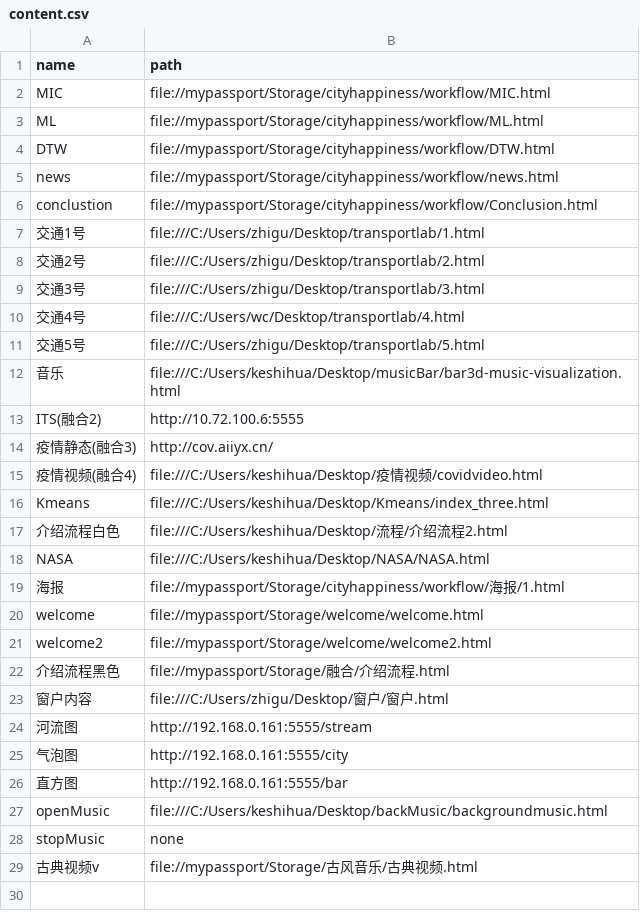
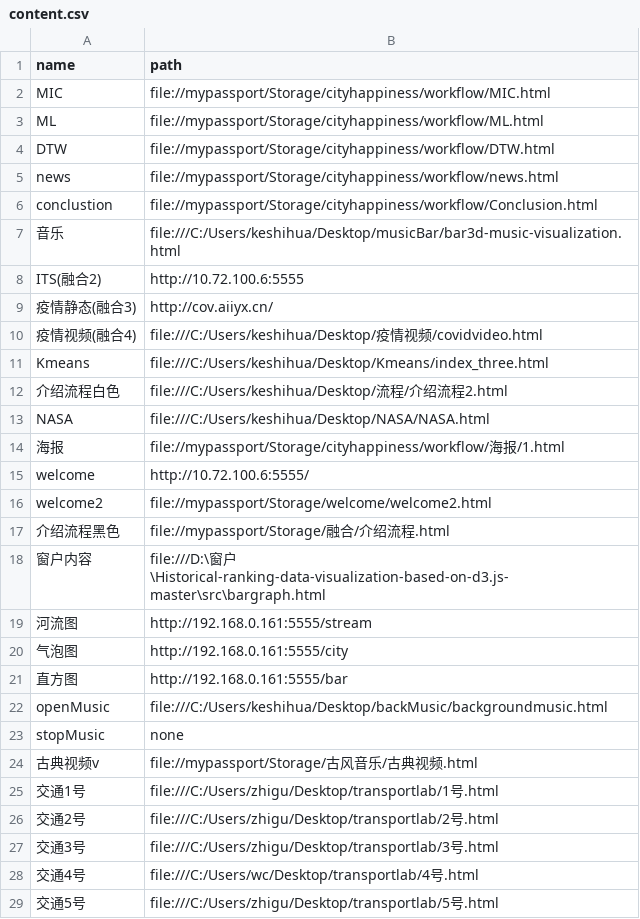
Before and after one commit to HOOLoLo/ITS, a CSV file: back/content_path_server/content.csv, drawn as a sheet.

```diff
--- a/back/content_path_server/content.csv
+++ b/back/content_path_server/content.csv
@@ -6,7 +6,2 @@ news,file://mypassport/Storage/cityhappiness/workflow/news.html
 conclustion,file://mypassport/Storage/cityhappiness/workflow/Conclusion.html
-交通1号,file:///C:/Users/zhigu/Desktop/transportlab/1.html
-交通2号,file:///C:/Users/zhigu/Desktop/transportlab/2.html
-交通3号,file:///C:/Users/zhigu/Desktop/transportlab/3.html
-交通4号,file:///C:/Users/wc/Desktop/transportlab/4.html
-交通5号,file:///C:/Users/zhigu/Desktop/transportlab/5.html
 音乐,file:///C:/Users/keshihua/Desktop/musicBar/bar3d-music-visualization.html
@@ -19,6 +14,6 @@ NASA,file:///C:/Users/keshihua/Desktop/NASA/NASA.html
 海报,file://mypassport/Storage/cityhappiness/workflow/海报/1.html
-welcome,file://mypassport/Storage/welcome/welcome.html
+welcome,http://10.72.100.6:5555/
 welcome2,file://mypassport/Storage/welcome/welcome2.html
 介绍流程黑色,file://mypassport/Storage/融合/介绍流程.html
-窗户内容,file:///C:/Users/zhigu/Desktop/窗户/窗户.html
+窗户内容,file:///D:\窗户\Historical-ranking-data-visualization-based-on-d3.js-master\src\bargraph.html
 河流图,http://192.168.0.161:5555/stream
@@ -29 +24,6 @@ stopMusic,none
 古典视频v, file://mypassport/Storage/古风音乐/古典视频.html
+交通1号,file:///C:/Users/zhigu/Desktop/transportlab/1号.html
+交通2号,file:///C:/Users/zhigu/Desktop/transportlab/2号.html
+交通3号,file:///C:/Users/zhigu/Desktop/transportlab/3号.html
+交通4号,file:///C:/Users/wc/Desktop/transportlab/4号.html
+交通5号,file:///C:/Users/zhigu/Desktop/transportlab/5号.html
```
Also changed, not shown: 14 other files.
